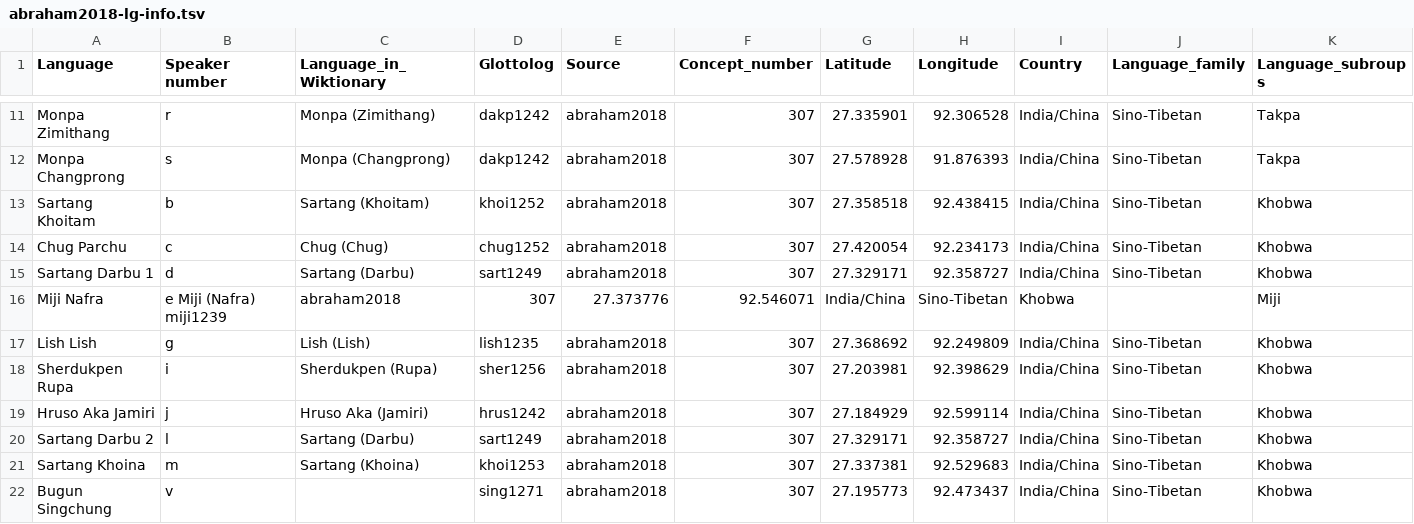
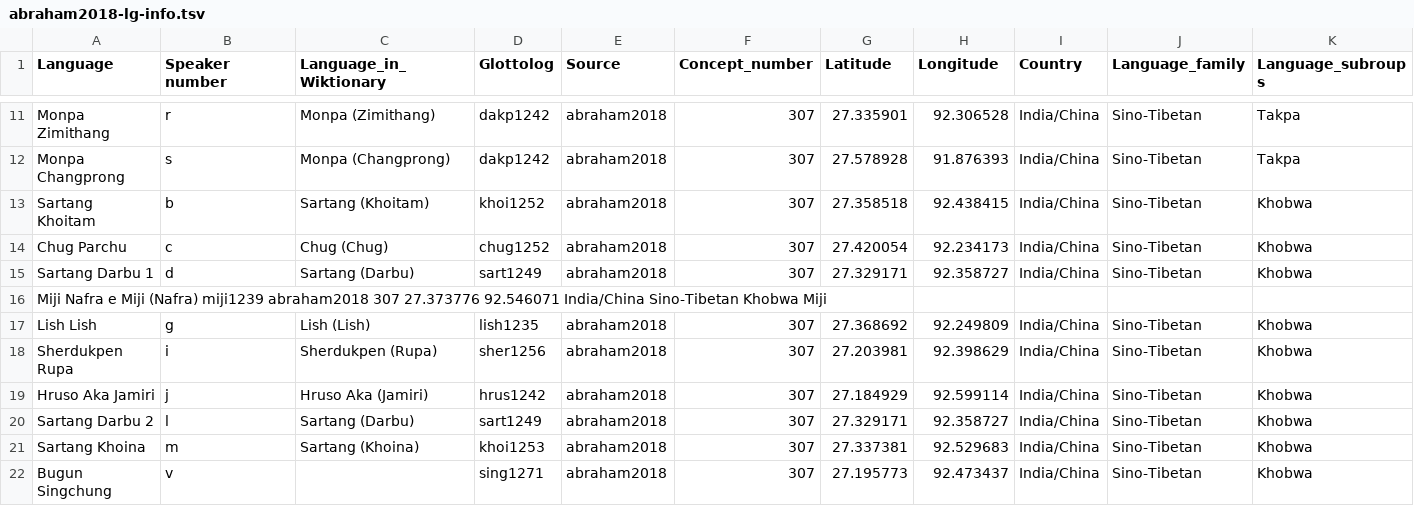
Before and after one commit to lexibank/abrahammonpa, a TSV file: raw/abraham2018-lg-info.tsv, drawn as a sheet; only a part is shown, gaps mark what is left out; removed rows and columns are numbered as before the commit, all else as after; rows hold the shown columns only; the diff names each change by its address in the sheet, - before the commit and + after, or states it on an @@ line.

Commit message:
Update abraham2018-lg-info.tsv

```diff
--- a/raw/abraham2018-lg-info.tsv
+++ b/raw/abraham2018-lg-info.tsv
-row 16: Miji Nafra | e Miji (Nafra) miji1239 | abraham2018 | 307 | 27.373776 | 92.546071 | India/China | Sino-Tibetan | Khobwa |  | Miji
+row 16: Miji Nafra e Miji (Nafra) miji1239 abraham2018 307 27.373776 92.546071 India/China Sino-Tibetan Khobwa Miji
```
